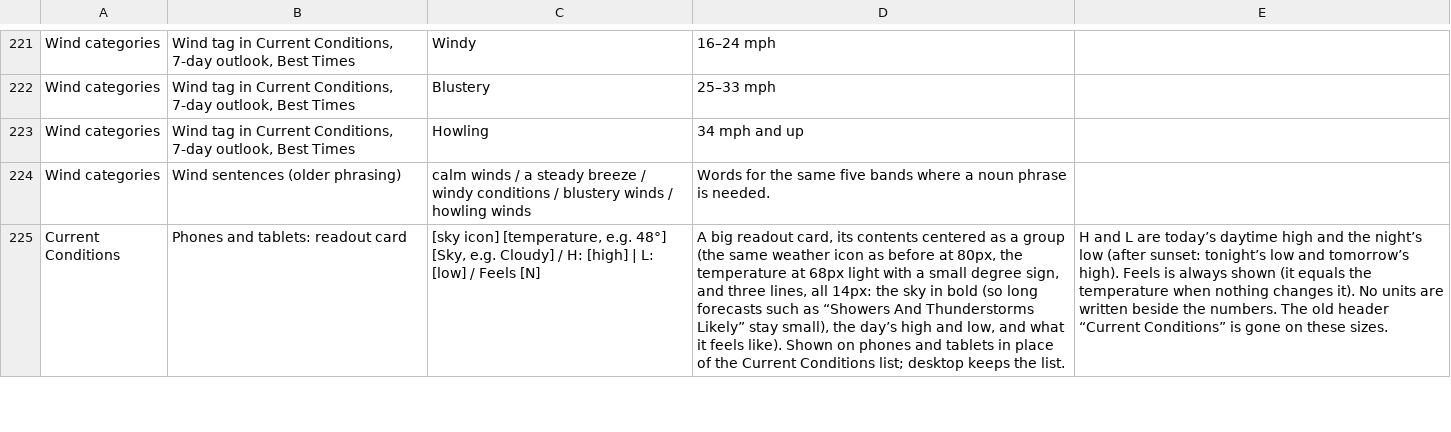
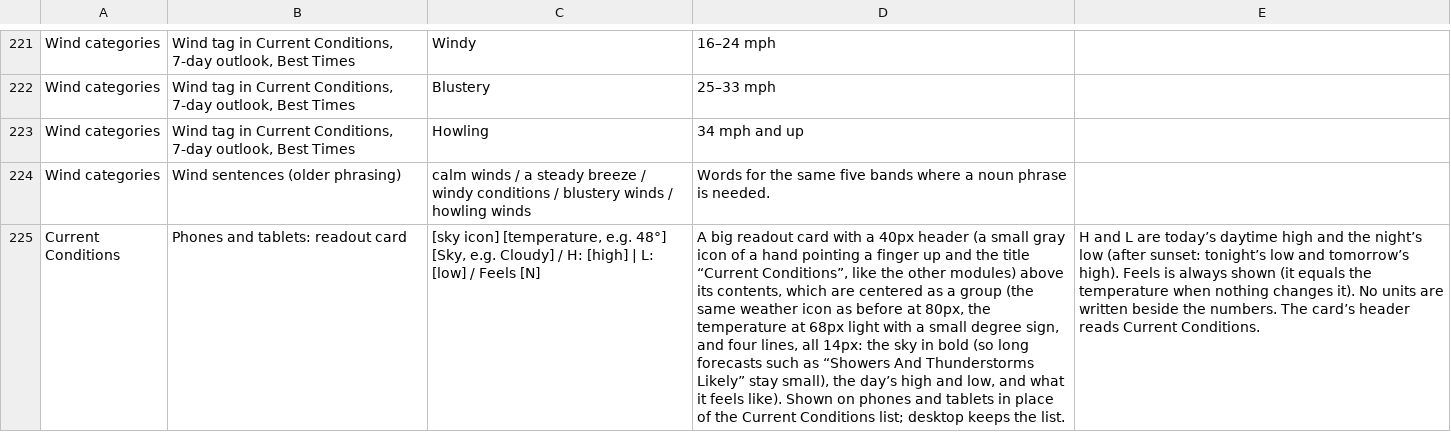
Before and after one commit to jeremyhamann87/Check-the-Wind, a CSV file: phrasing.csv, drawn as a sheet; only a part is shown, gaps mark what is left out; the diff covers the shown part only; the diff names each change by its address in the sheet, - before the commit and + after, or states it on an @@ line.

```diff
--- a/phrasing.csv
+++ b/phrasing.csv
-D225: …big readout card, its contents centered as a group (the same weather icon as before at 80px, the temperature at 68px light with a small degree sign, and three lines, all…
+D225: …big readout card with a 40px header (a small gray icon of a hand pointing a finger up and the title “Current Conditions”, like the other modules) above its contents, which are centered as a group (the same weather icon as before at 80px, the temperature at 68px light with a small degree sign, and four lines, all…
-E225: …numbers. The old header “Current Conditions” is gone on these sizes.
+E225: …numbers. The card’s header reads Current Conditions.
```
Also changed, not shown: 1 added row and 2 edited cells elsewhere in this file, 2 other files.
